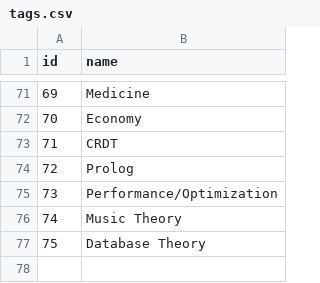
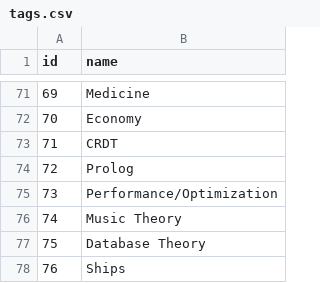
Before and after one commit to AlexandruIca/Stuff, a CSV file: data/tags.csv, drawn as a sheet; only a part is shown, gaps mark what is left out; the diff names each change by its address in the sheet, - before the commit and + after, or states it on an @@ line.

```diff
--- a/data/tags.csv
+++ b/data/tags.csv
+row 78: 76 | Ships
```
Also changed, not shown: data/links.csv, data/links_tags.csv, 1 other file.
